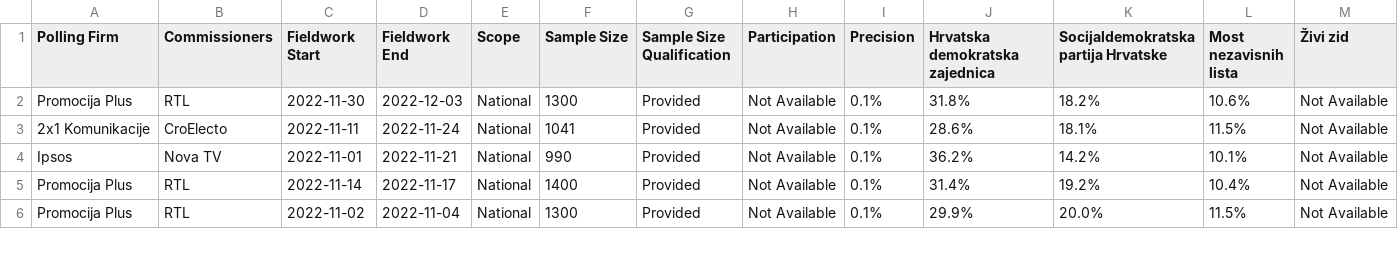
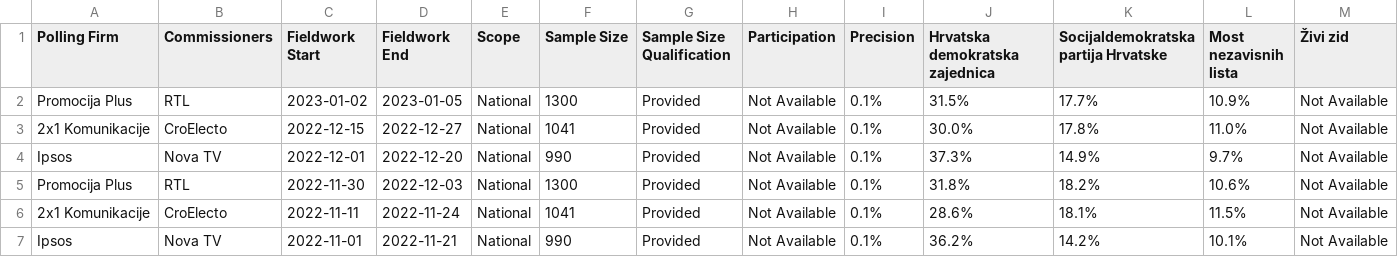
Before and after one commit to michalskop/europeelects, a CSV file: data_original/hr.csv, drawn as a sheet; only a part is shown; the shorter side is filled out with more unchanged rows; rows hold the shown columns only; the diff names each change by its address in the sheet, - before the commit and + after, or states it on an @@ line.

```diff
--- a/data_original/hr.csv
+++ b/data_original/hr.csv
+row 2: Promocija Plus | RTL | 2023-01-02 | 2023-01-05 | National | 1300 | Provided | Not Available | 0.1% | 31.5% | 17.7% | 10.9% | Not Available
+row 3: 2x1 Komunikacije | CroElecto | 2022-12-15 | 2022-12-27 | National | 1041 | Provided | Not Available | 0.1% | 30.0% | 17.8% | 11.0% | Not Available
+row 4: Ipsos | Nova TV | 2022-12-01 | 2022-12-20 | National | 990 | Provided | Not Available | 0.1% | 37.3% | 14.9% | 9.7% | Not Available
```
Also changed, not shown: data_original/at.csv, data_original/es.csv, 8 other files.
